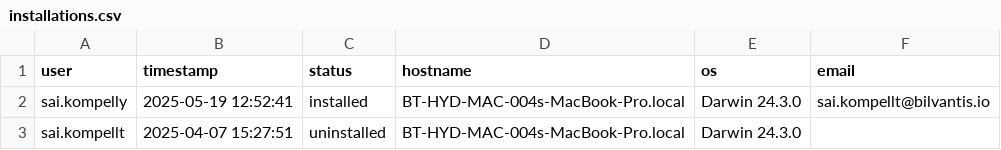
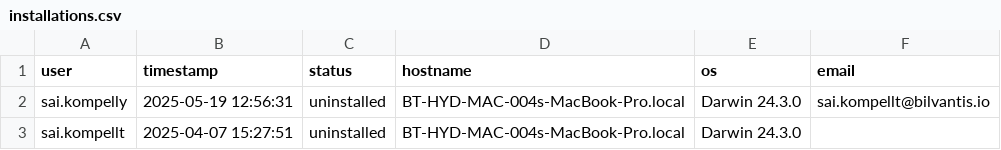
Before and after one commit to saikrishnakompelly-bilvantis/Genie-NoAI, a CSV file: installations.csv, drawn as a sheet.

Commit message:
Update installation status: sai.kompelly uninstalled

```diff
--- a/installations.csv
+++ b/installations.csv
@@ -1,3 +1,3 @@
 user,timestamp,status,hostname,os,email
-sai.kompelly,2025-05-19 12:52:41,installed,BT-HYD-MAC-004s-MacBook-Pro.local,Darwin 24.3.0,sai.kompellt@bilvantis.io
+sai.kompelly,2025-05-19 12:56:31,uninstalled,BT-HYD-MAC-004s-MacBook-Pro.local,Darwin 24.3.0,sai.kompellt@bilvantis.io
 sai.kompellt,2025-04-07 15:27:51,uninstalled,BT-HYD-MAC-004s-MacBook-Pro.local,Darwin 24.3.0,
```
